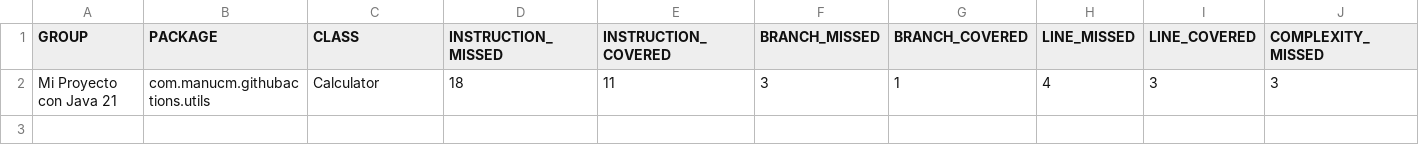
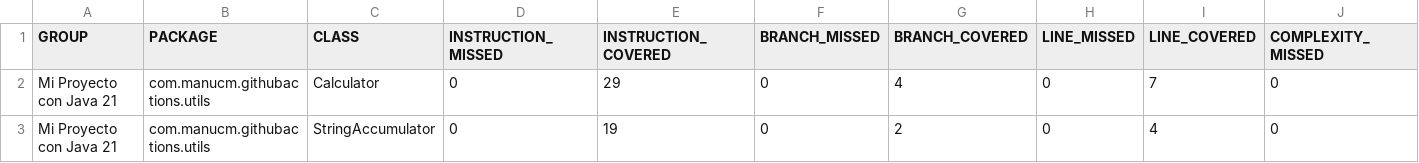
Before and after one commit to manucm/test-github-actions-2, a CSV file: target/site/jacoco/jacoco.csv, drawn as a sheet; only a part is shown; removed rows and columns are numbered as before the commit, all else as after; rows hold the shown columns only; the diff names each change by its address in the sheet, - before the commit and + after, or states it on an @@ line.

```diff
--- a/target/site/jacoco/jacoco.csv
+++ b/target/site/jacoco/jacoco.csv
-row 2: Mi Proyecto con Java 21 | com.manucm.githubactions.utils | Calculator | 18 | 11 | 3 | 1 | 4 | 3 | 3
+row 2: Mi Proyecto con Java 21 | com.manucm.githubactions.utils | Calculator | 0 | 29 | 0 | 4 | 0 | 7 | 0
+row 3: Mi Proyecto con Java 21 | com.manucm.githubactions.utils | StringAccumulator | 0 | 19 | 0 | 2 | 0 | 4 | 0
```
Also changed, not shown: 19 other files.
